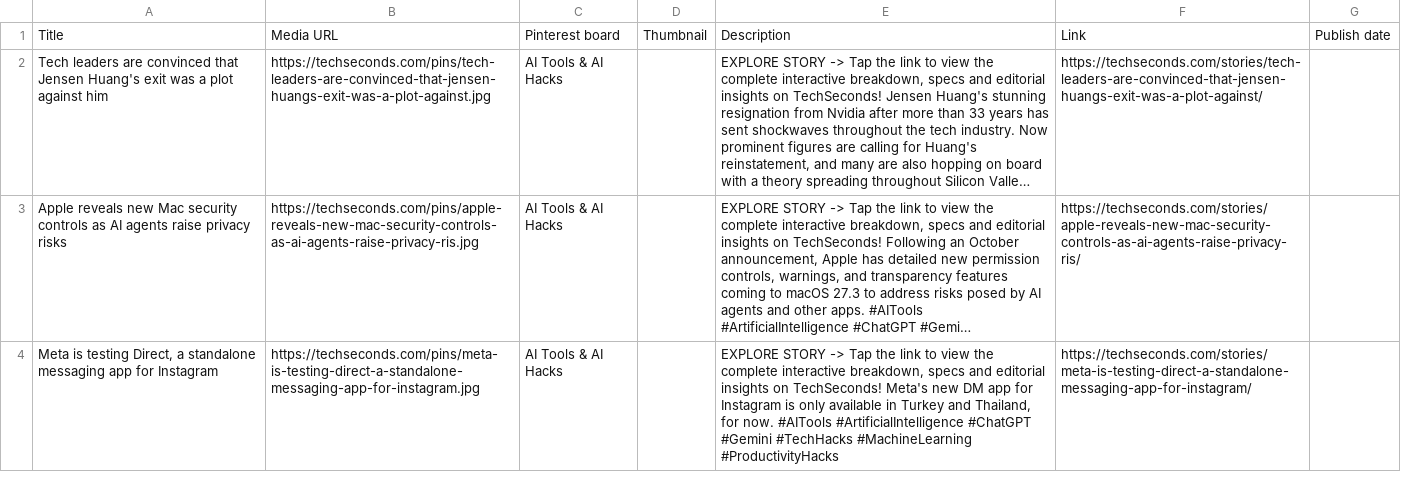
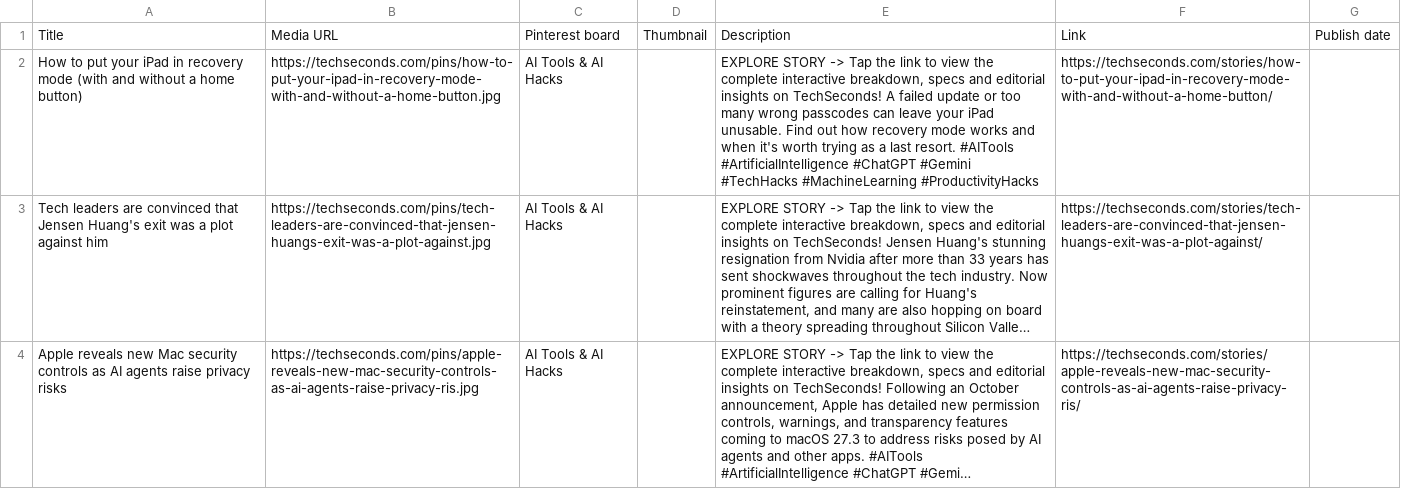
Before and after one commit to ssilu07/techpulse, a CSV file: dist/pinterest-bulk-pins.csv, drawn as a sheet; only a part is shown; the shorter side is filled out with more unchanged rows; long unchanged cells end in …; the diff names each change by its address in the sheet, - before the commit and + after, or states it on an @@ line.

```diff
--- a/dist/pinterest-bulk-pins.csv
+++ b/dist/pinterest-bulk-pins.csv
+row 2: How to put your iPad in recovery mode (with and without a home button) | https://techseconds.com/pins/how-to-put-your-ipad-in-recovery-mode-with-and-without-a-home-button.jpg | AI Tools & AI Hacks |  | EXPLORE STORY -> Tap the link to view the complete interactive breakdown, specs and editorial insights on TechSeconds! A failed update or too many wrong passcodes can leave your iPad unusable. Find out how recovery mode works and when it's worth trying as a last resort. #AITools #ArtificialIntelligence #ChatGPT #Gemini #TechHacks #MachineLearning #ProductivityHacks | https://techseconds.com/stories/how-to-put-your-ipad-in-recovery-mode-with-and-without-a-home-button/
```
Also changed, not shown: 51 other files.
